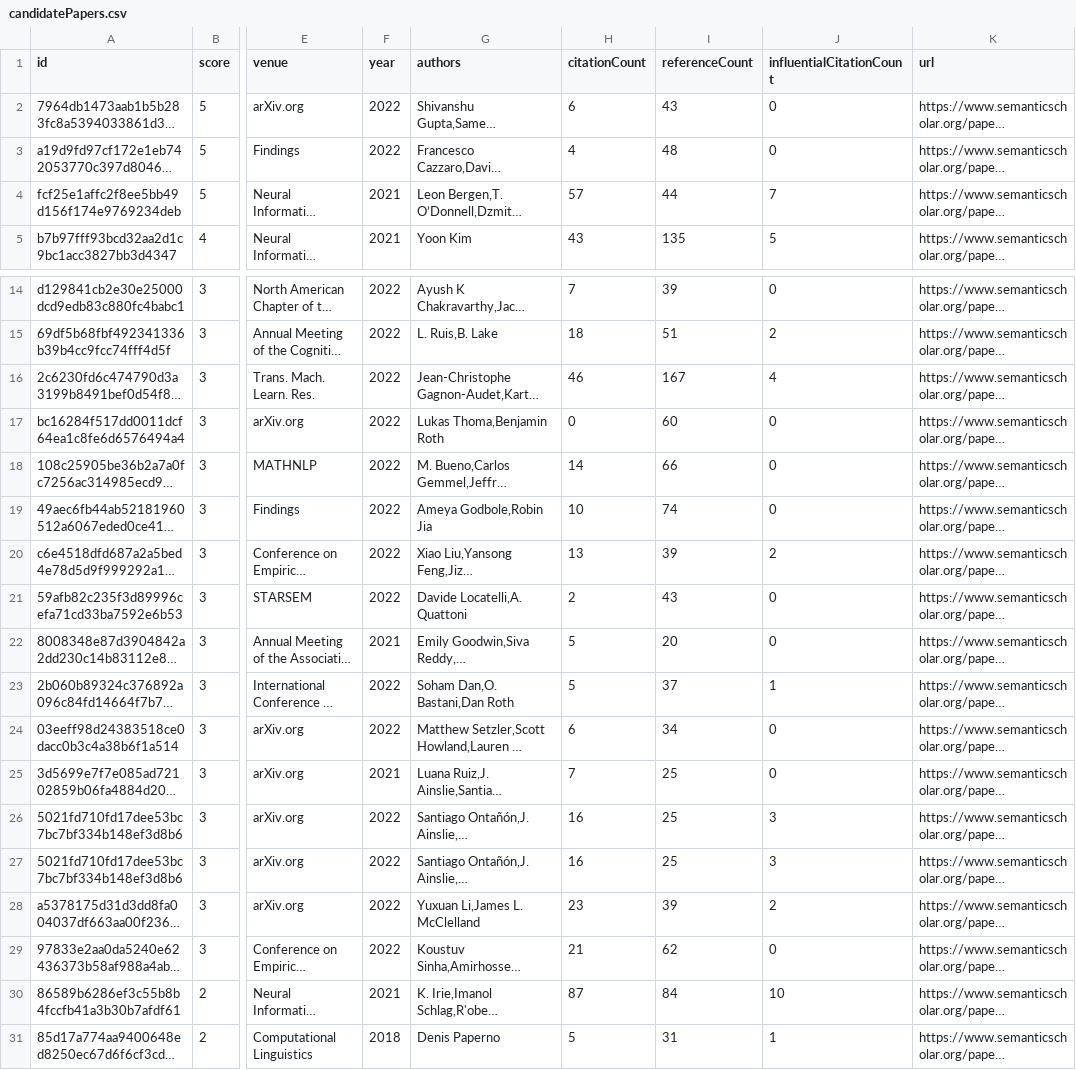
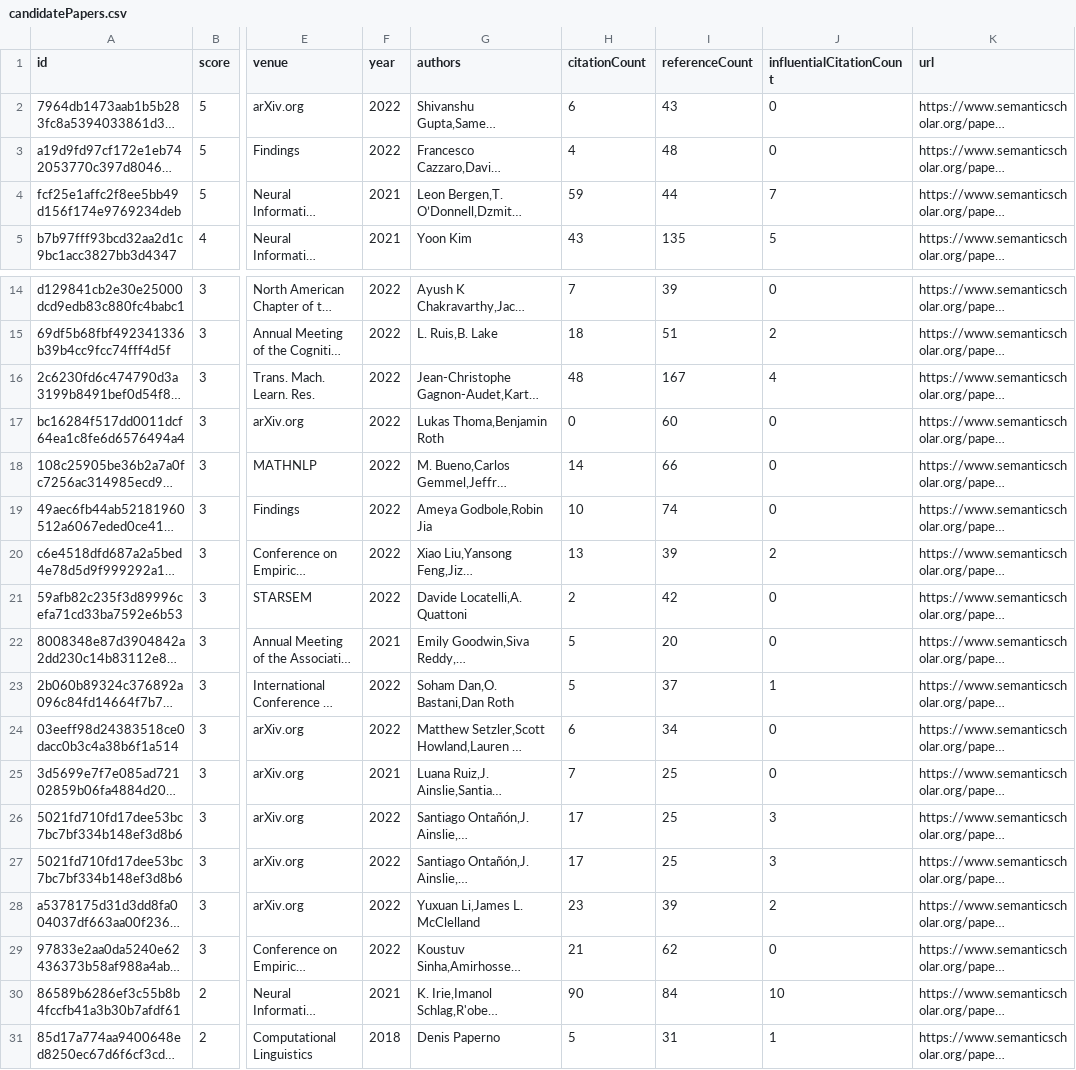
Before and after one commit to avi-otterai/compositional-generalization-lit-review, a CSV file: data/candidatePapers.csv, drawn as a sheet; only a part is shown, gaps mark what is left out; long unchanged cells end in …; the diff covers the shown part only; the diff names each change by its address in the sheet, - before the commit and + after, or states it on an @@ line.

Commit message:
Add new candidate papers

```diff
--- a/data/candidatePapers.csv
+++ b/data/candidatePapers.csv
-H4 (citationCount): 57
+H4 (citationCount): 59
-H16 (citationCount): 46
+H16 (citationCount): 48
-I21 (referenceCount): 43
+I21 (referenceCount): 42
-H26:H27 (citationCount): 16
+H26:H27 (citationCount): 17
-H30 (citationCount): 87
+H30 (citationCount): 90
```
Also changed, not shown: 4 edited cells elsewhere in this file, 2 other files.
